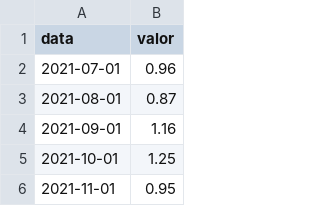
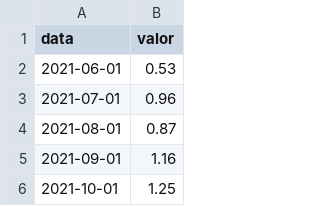
Before and after one commit to fimperiano/boletim_macro, a CSV file: output/dados/ipca.csv, drawn as a sheet; only a part is shown; the shorter side is filled out with more unchanged rows; the diff names each change by its address in the sheet, - before the commit and + after, or states it on an @@ line.

```diff
--- a/output/dados/ipca.csv
+++ b/output/dados/ipca.csv
+row 2: 2021-06-01 | 0.53
```
Also changed, not shown: output/dados/cambio.csv, output/dados/ibc_original.csv, 5 other files.
